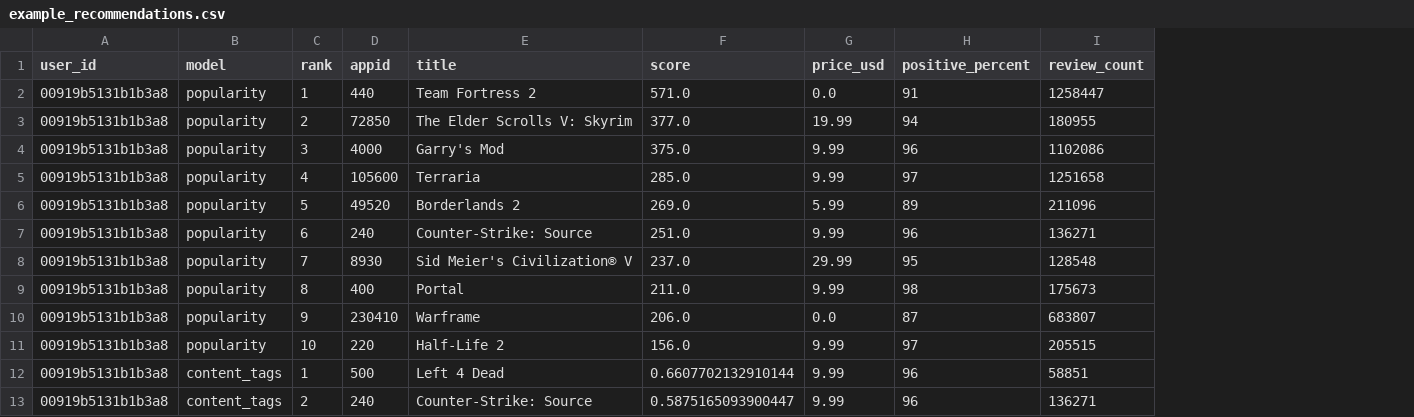
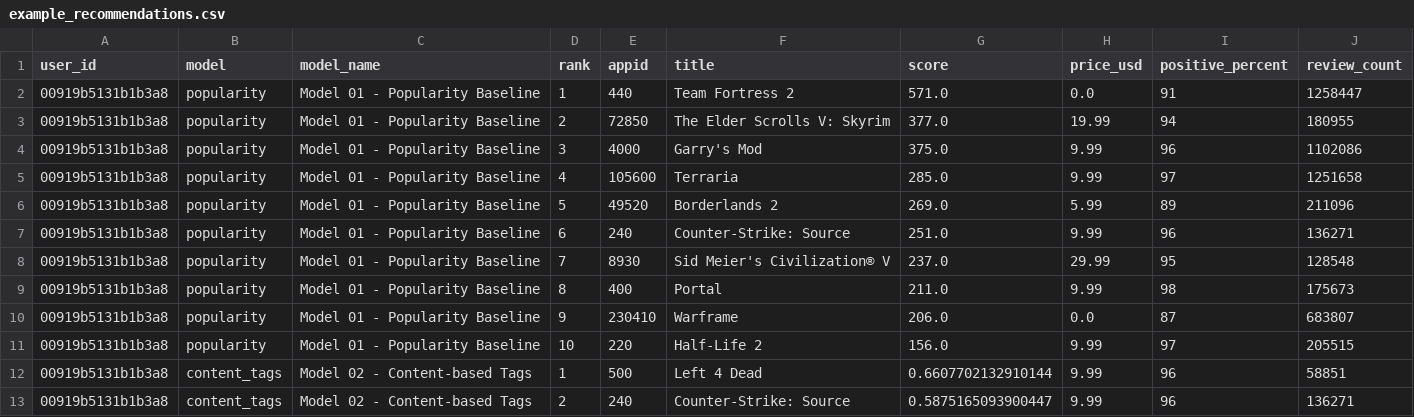
Before and after one commit to CalebChan411/ITP4524GP, a CSV file: part_b/game_recommendation/results/example_recommendations.csv, drawn as a sheet; only a part is shown; the diff names each change by its address in the sheet, - before the commit and + after, or states it on an @@ line.

Commit message:
Clarify model and test files and justify the final model recommendation

```diff
--- a/part_b/game_recommendation/results/example_recommendations.csv
+++ b/part_b/game_recommendation/results/example_recommendations.csv
+column C (model_name), rows 2-13: Model 01 - Popularity Baseline | Model 01 - Popularity Baseline | Model 01 - Popularity Baseline | Model 01 - Popularity Baseline | Model 01 - Popularity Baseline | Model 01 - Popularity Baseline | Model 01 - Popularity Baseline | Model 01 - Popularity Baseline | Model 01 - Popularity Baseline | Model 01 - Popularity Baseline | Model 02 - Content-based Tags | Model 02 - Content-based Tags
```
Also changed, not shown: part_b/game_recommendation/results/validation_results.csv, 23 other files.
